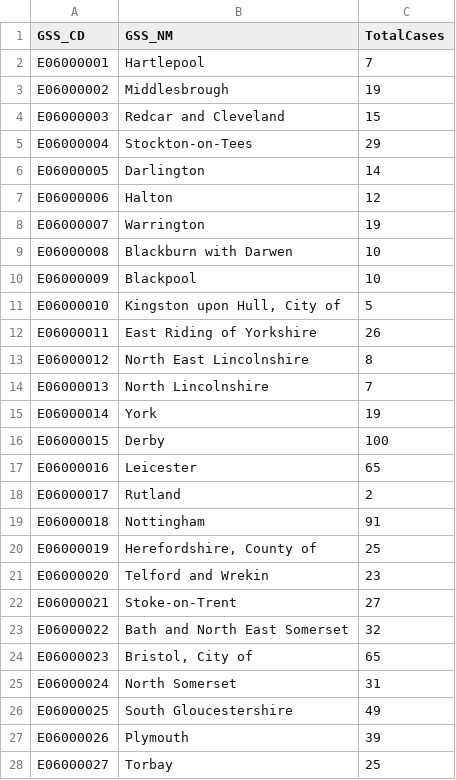
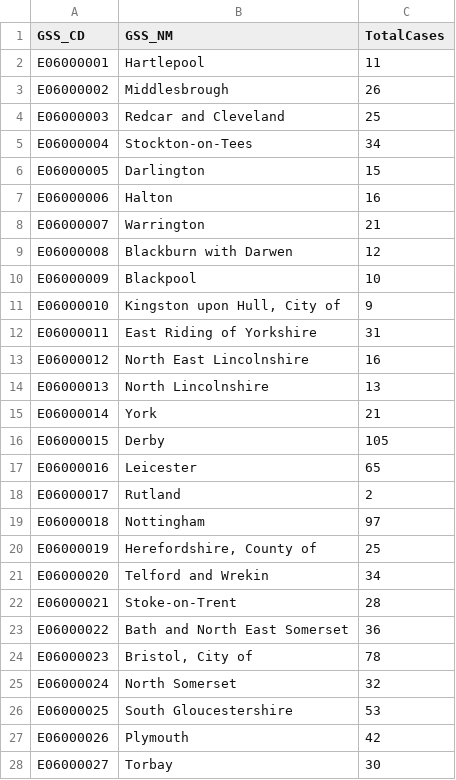
Before and after one commit to jcwhitehead/covUK, a CSV file: UK_regional/PHE.csv, drawn as a sheet; only a part is shown; the diff covers the shown part only.

```diff
--- a/UK_regional/PHE.csv
+++ b/UK_regional/PHE.csv
@@ -1,28 +1,28 @@
 GSS_CD,GSS_NM,TotalCases
-E06000001,Hartlepool,7
-E06000002,Middlesbrough,19
-E06000003,Redcar and Cleveland,15
-E06000004,Stockton-on-Tees,29
-E06000005,Darlington,14
-E06000006,Halton,12
-E06000007,Warrington,19
-E06000008,Blackburn with Darwen,10
+E06000001,Hartlepool,11
+E06000002,Middlesbrough,26
+E06000003,Redcar and Cleveland,25
+E06000004,Stockton-on-Tees,34
+E06000005,Darlington,15
+E06000006,Halton,16
+E06000007,Warrington,21
+E06000008,Blackburn with Darwen,12
 E06000009,Blackpool,10
-E06000010,"Kingston upon Hull, City of",5
-E06000011,East Riding of Yorkshire,26
-E06000012,North East Lincolnshire,8
-E06000013,North Lincolnshire,7
-E06000014,York,19
-E06000015,Derby,100
+E06000010,"Kingston upon Hull, City of",9
+E06000011,East Riding of Yorkshire,31
+E06000012,North East Lincolnshire,16
+E06000013,North Lincolnshire,13
+E06000014,York,21
+E06000015,Derby,105
 E06000016,Leicester,65
 E06000017,Rutland,2
-E06000018,Nottingham,91
+E06000018,Nottingham,97
 E06000019,"Herefordshire, County of",25
-E06000020,Telford and Wrekin,23
-E06000021,Stoke-on-Trent,27
-E06000022,Bath and North East Somerset,32
-E06000023,"Bristol, City of",65
-E06000024,North Somerset,31
-E06000025,South Gloucestershire,49
-E06000026,Plymouth,39
-E06000027,Torbay,25
+E06000020,Telford and Wrekin,34
+E06000021,Stoke-on-Trent,28
+E06000022,Bath and North East Somerset,36
+E06000023,"Bristol, City of",78
+E06000024,North Somerset,32
+E06000025,South Gloucestershire,53
+E06000026,Plymouth,42
+E06000027,Torbay,30
```
Also changed, not shown: 118 edited cells elsewhere in this file, UK_regional/PHE_cum.csv.
